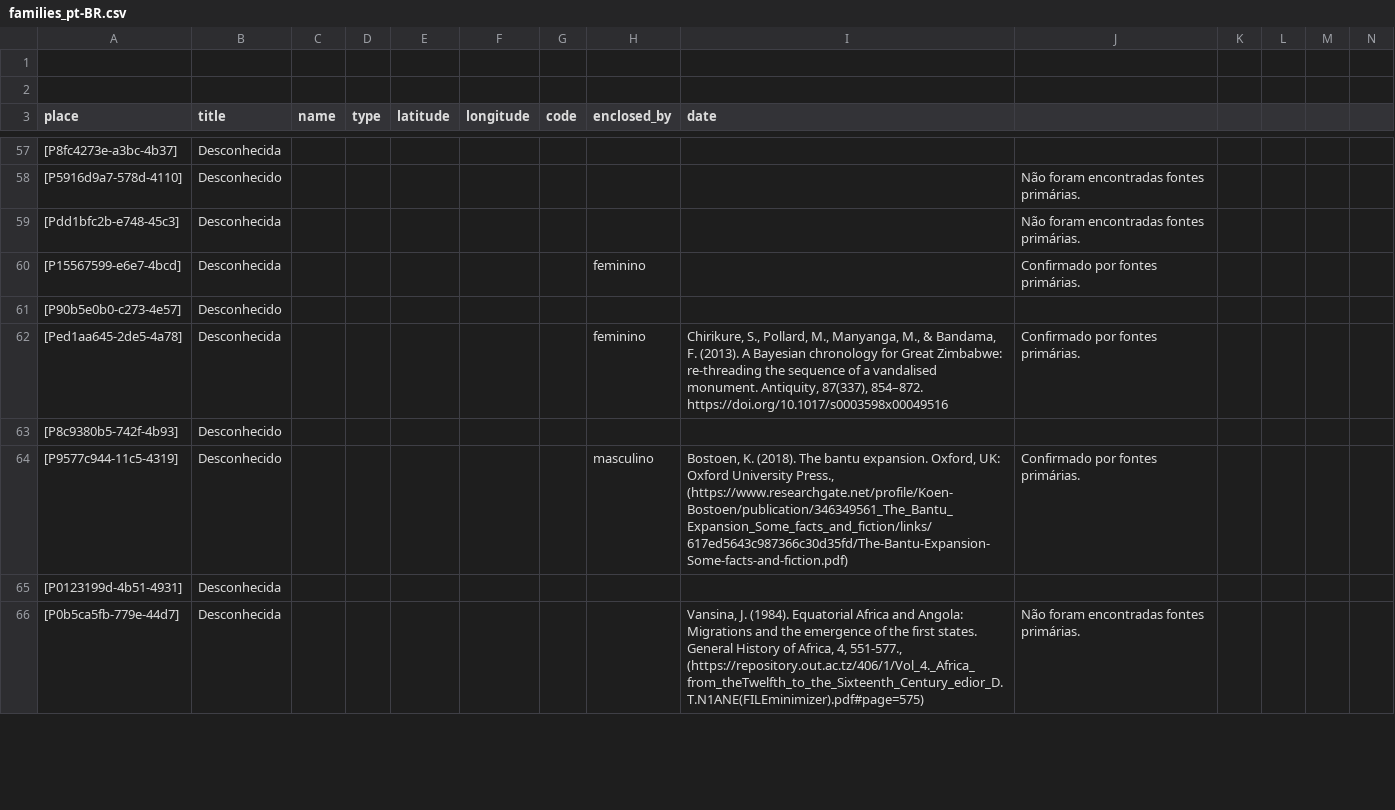
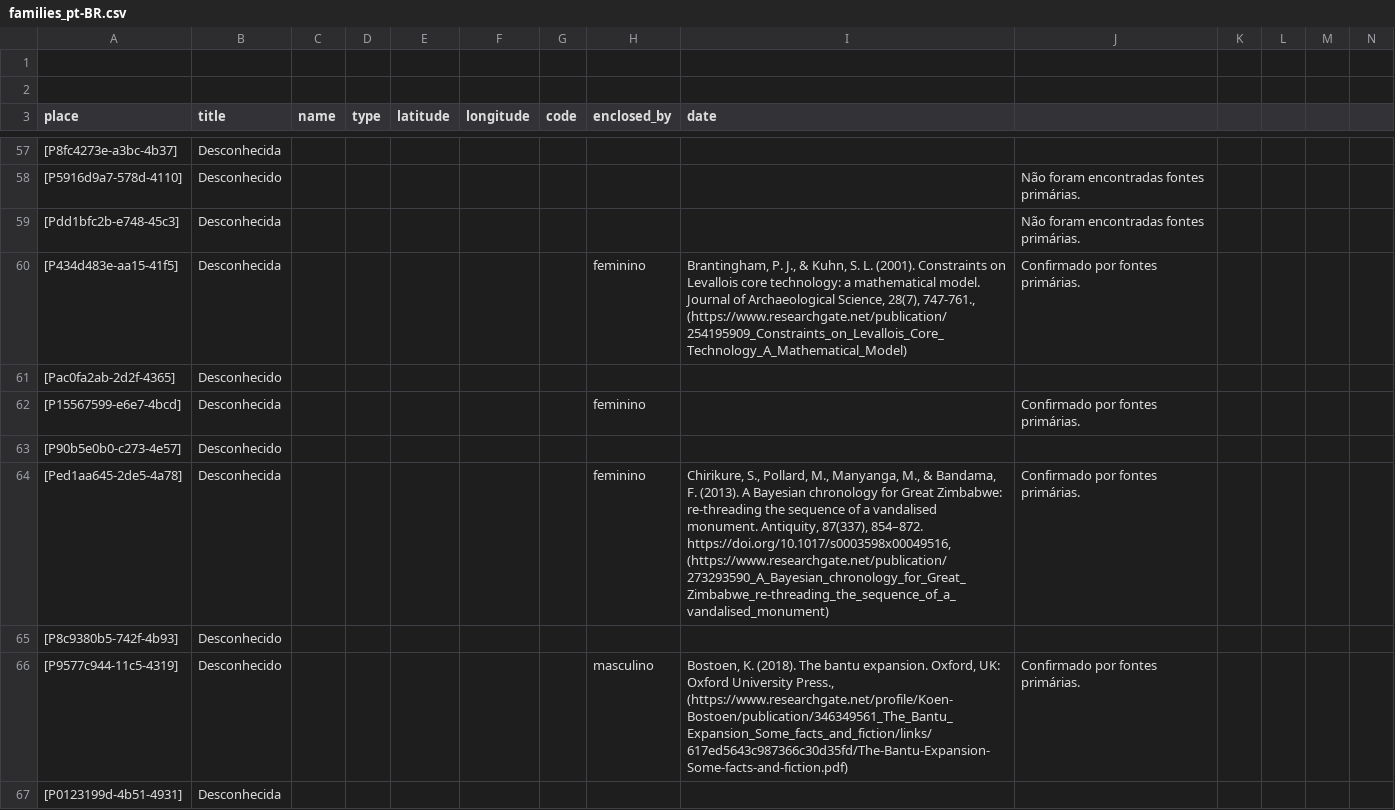
Before and after one commit to historytracers/historytracers, a CSV file: csv/families_pt-BR.csv, drawn as a sheet; only a part is shown, gaps mark what is left out; the shorter side is filled out with more unchanged rows; addresses are those after the commit; rows hold the shown columns only; the diff covers the shown part only; the diff names each change by its address in the sheet, - before the commit and + after, or states it on an @@ line.

```diff
--- a/csv/families_pt-BR.csv
+++ b/csv/families_pt-BR.csv
+row 60: [P434d483e-aa15-41f5] | Desconhecida |  |  |  |  |  | feminino | Brantingham, P. J., & Kuhn, S. L. (2001). Constraints on Levallois core technology: a mathematical model. Journal of Archaeological Science, 28(7), 747-761., (https://www.researchgate.net/publication/254195909_Constraints_on_Levallois_Core_Technology_A_Mathematical_Model) | Confirmado por fontes primárias.
+row 61: [Pac0fa2ab-2d2f-4365] | Desconhecido
-I64 (date): …87(337), 854–872. https://doi.org/10.1017/s0003598x00049516
+I64 (date): …87(337), 854–872. https://doi.org/10.1017/s0003598x00049516, (https://www.researchgate.net/publication/273293590_A_Bayesian_chronology_for_Great_Zimbabwe_re-threading_the_sequence_of_a_vandalised_monument)
```
Also changed, not shown: 3 added rows elsewhere in this file, csv/75d612d6-926d-4f49-a972-993ca56ee1e4_en-US.csv, csv/75d612d6-926d-4f49-a972-993ca56ee1e4_es-ES.csv, 24 other files.
